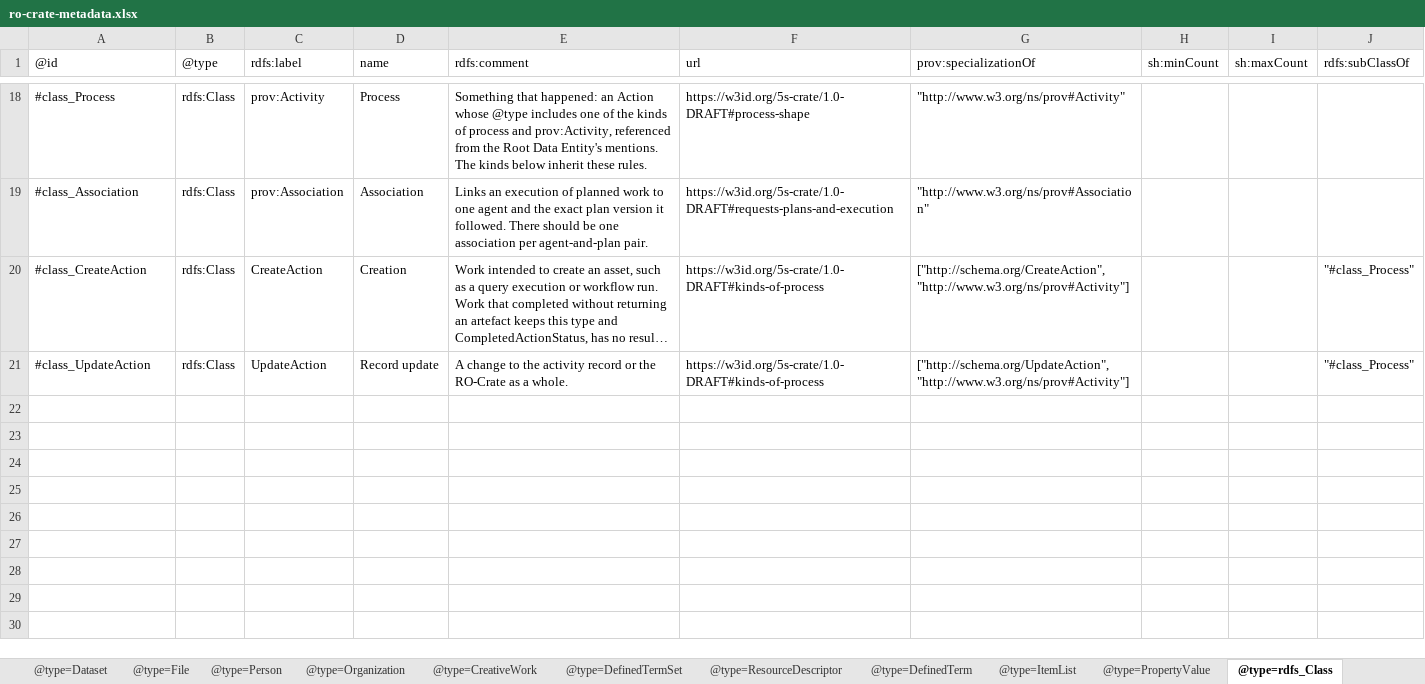
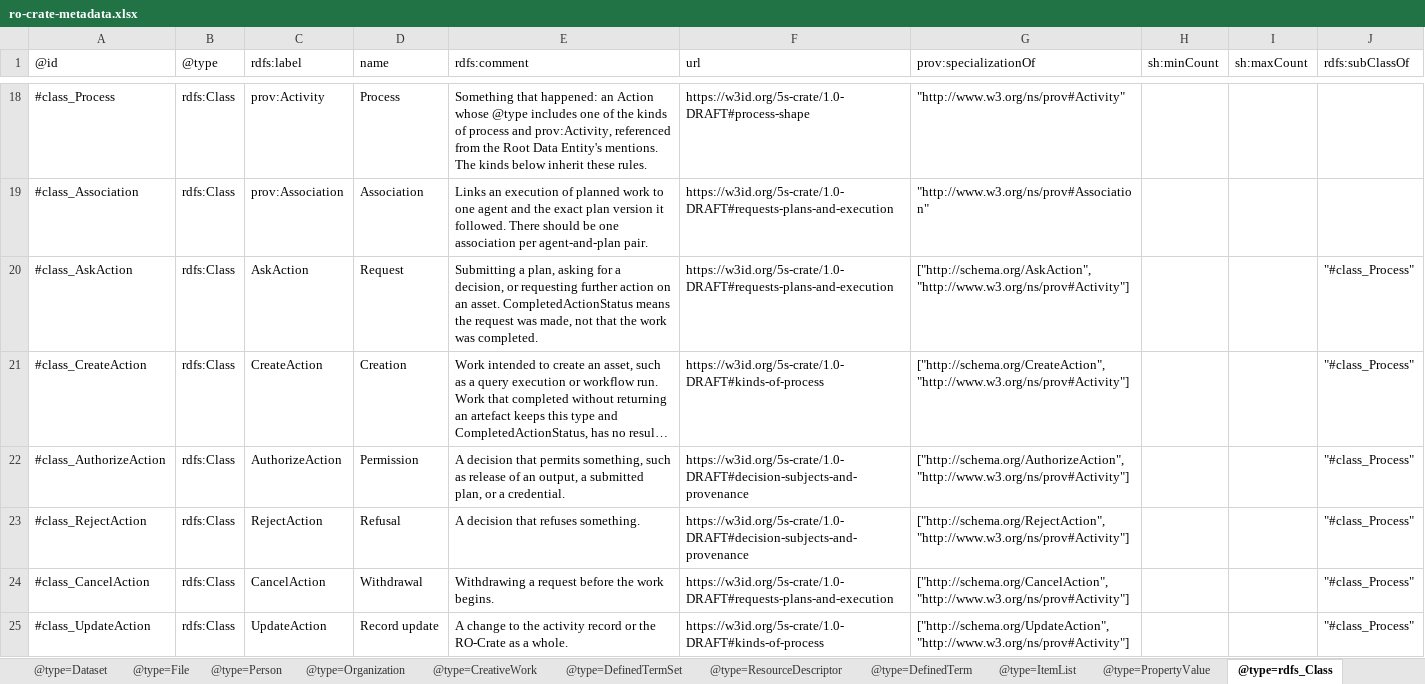
Before and after one commit to eScienceLab/Five-Safes-RO-Crate, an Excel workbook: docs/ro-crate-metadata.xlsx, sheet @type=rdfs_Class, drawn as a sheet; only a part is shown, gaps mark what is left out; long unchanged cells end in …; values as stored, in another font and other column widths than the file's, no borders; the diff names each change by its address in the sheet, - before the commit and + after, or states it on an @@ line.

```diff
--- a/docs/ro-crate-metadata.xlsx (sheet @type=rdfs_Class)
+++ b/docs/ro-crate-metadata.xlsx (sheet @type=rdfs_Class)
+row 20: #class_AskAction | rdfs:Class | AskAction | Request | Submitting a plan, asking for a decision, or requesting further action on an asset. CompletedActionStatus means the request was made, not that the work was completed. | https://w3id.org/5s-crate/1.0-DRAFT#requests-plans-and-execution | ["http://schema.org/AskAction", "http://www.w3.org/ns/prov#Activity"] |  |  | "#class_Process"
+row 22: #class_AuthorizeAction | rdfs:Class | AuthorizeAction | Permission | A decision that permits something, such as release of an output, a submitted plan, or a credential. | https://w3id.org/5s-crate/1.0-DRAFT#decision-subjects-and-provenance | ["http://schema.org/AuthorizeAction", "http://www.w3.org/ns/prov#Activity"] |  |  | "#class_Process"
+row 23: #class_RejectAction | rdfs:Class | RejectAction | Refusal | A decision that refuses something. | https://w3id.org/5s-crate/1.0-DRAFT#decision-subjects-and-provenance | ["http://schema.org/RejectAction", "http://www.w3.org/ns/prov#Activity"] |  |  | "#class_Process"
+row 24: #class_CancelAction | rdfs:Class | CancelAction | Withdrawal | Withdrawing a request before the work begins. | https://w3id.org/5s-crate/1.0-DRAFT#requests-plans-and-execution | ["http://schema.org/CancelAction", "http://www.w3.org/ns/prov#Activity"] |  |  | "#class_Process"
```
Also changed, not shown: sheet @type=rdf_Property, sheet @type=ResourceDescriptor, 2 other files.
